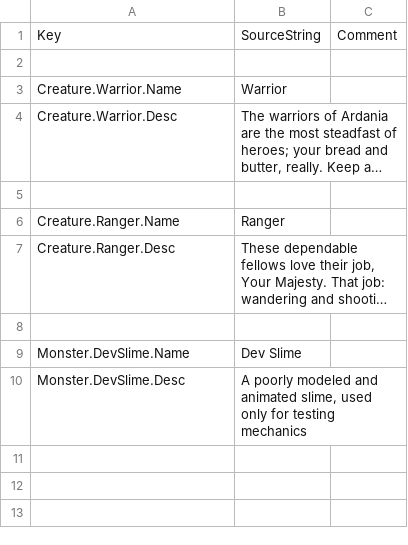
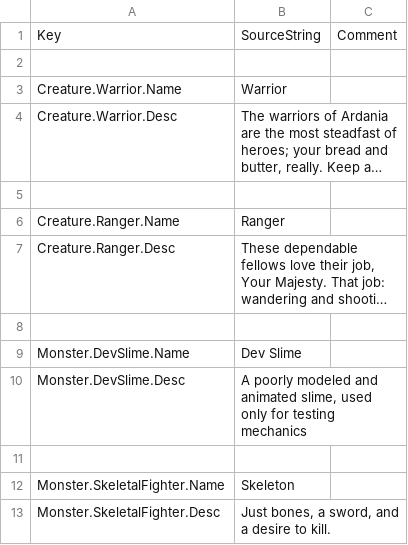
Before and after one commit to Dove-Bren/ProjectLord, a CSV file: Content/Localization/ST_Creature.csv, drawn as a sheet; long unchanged cells end in ….

Commit message:
Add Skeleton monster with no animation or abilities or fight AI

```diff
--- a/Content/Localization/ST_Creature.csv
+++ b/Content/Localization/ST_Creature.csv
@@ -10 +10,4 @@ Monster.DevSlime.Name,"Dev Slime",
 Monster.DevSlime.Desc,"A poorly modeled and animated slime, used only for testing mechanics",
+
+Monster.SkeletalFighter.Name,"Skeleton",
+Monster.SkeletalFighter.Desc,"Just bones, a sword, and a desire to kill.",
```
Also changed, not shown: 8 other files.
